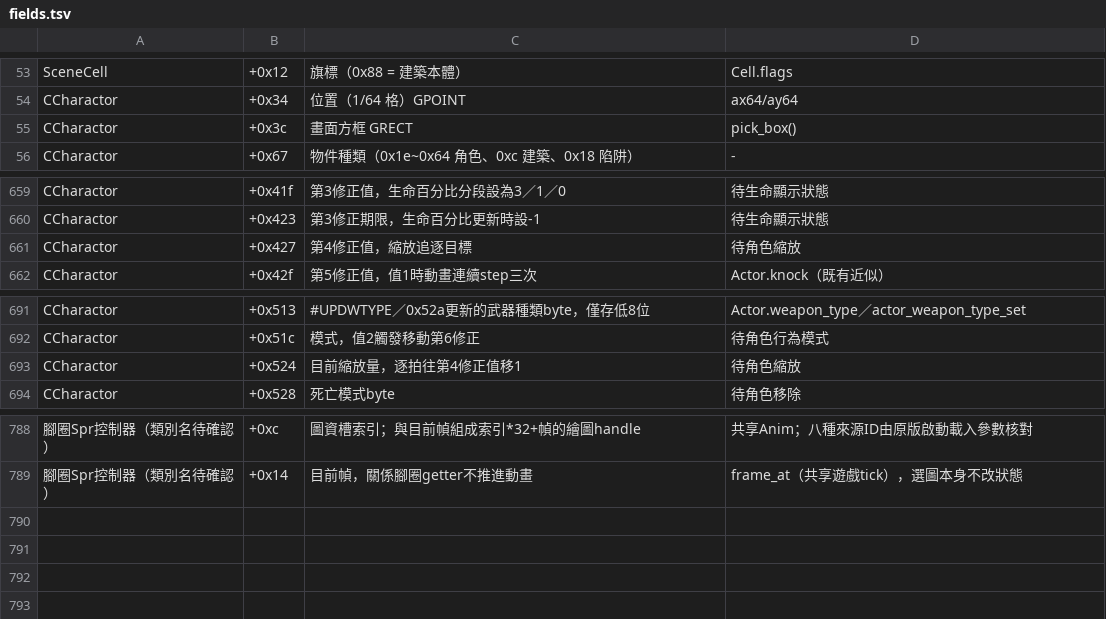
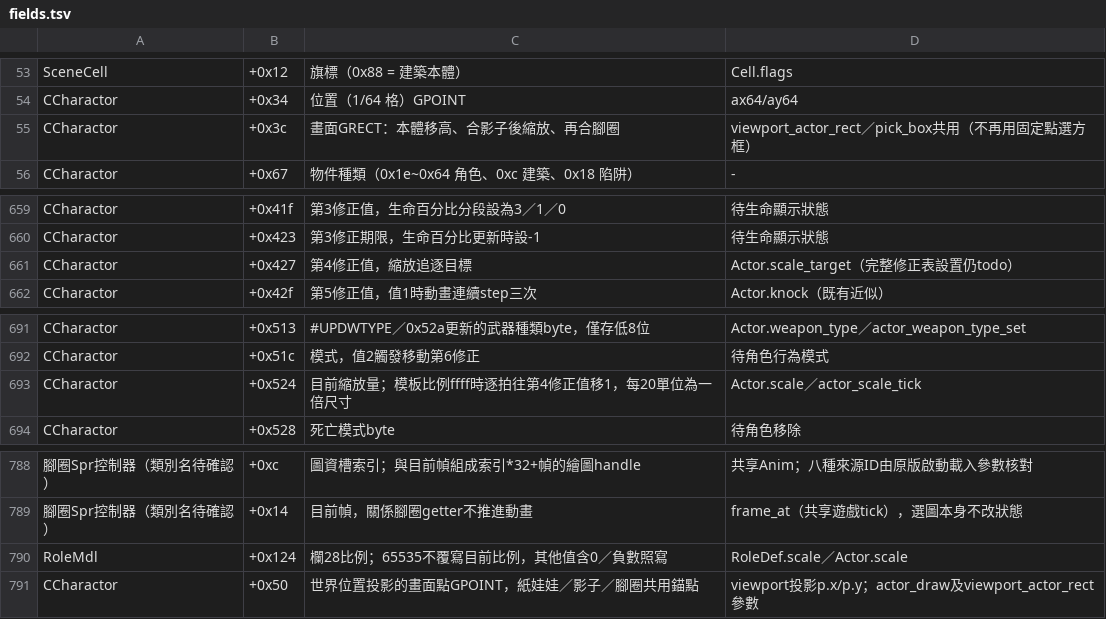
Before and after one commit to chanwunkong/SideTest, a TSV file: QinPort/tools/fields.tsv, drawn as a sheet; only a part is shown, gaps mark what is left out; the diff names each change by its address in the sheet, - before the commit and + after, or states it on an @@ line.

```diff
--- a/QinPort/tools/fields.tsv
+++ b/QinPort/tools/fields.tsv
-C55: 畫面方框 GRECT
+C55: 畫面GRECT：本體移高、合影子後縮放、再合腳圈
-D55: pick_box()
+D55: viewport_actor_rect／pick_box共用（不再用固定點選方框）
-D661: 待角色縮放
+D661: Actor.scale_target（完整修正表設置仍todo）
-C693: 目前縮放量，逐拍往第4修正值移1
+C693: 目前縮放量；模板比例ffff時逐拍往第4修正值移1，每20單位為一倍尺寸
-D693: 待角色縮放
+D693: Actor.scale／actor_scale_tick
+row 790: RoleMdl | +0x124 | 欄28比例；65535不覆寫目前比例，其他值含0／負數照寫 | RoleDef.scale／Actor.scale
+row 791: CCharactor | +0x50 | 世界位置投影的畫面點GPOINT，紙娃娃／影子／腳圈共用錨點 | viewport投影p.x/p.y；actor_draw及viewport_actor_rect參數
```
Also changed, not shown: QinPort/FUNCS.tsv, QinPort/tools/base_map.tsv, 7 other files.
